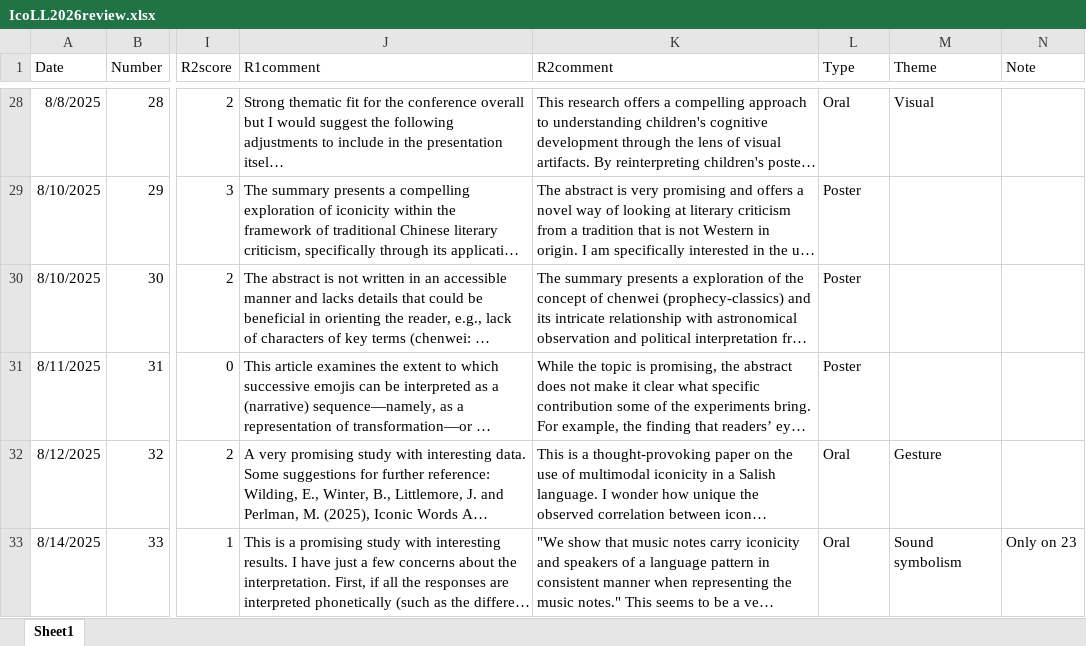
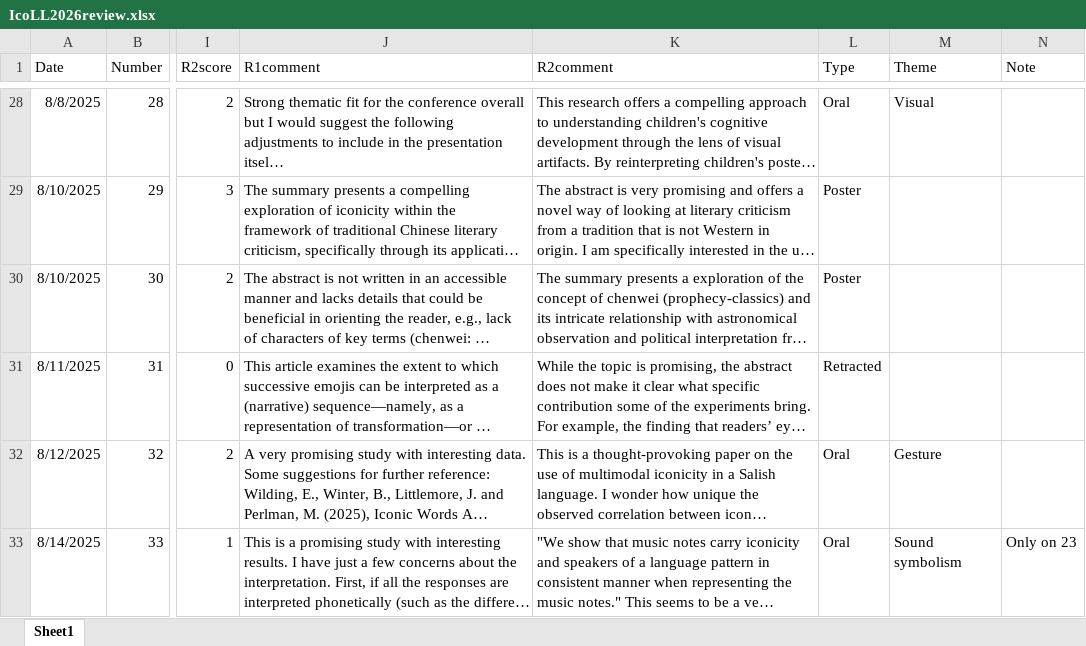
Before and after one commit to ianjoo/icosem, an Excel workbook: IcoLL2026review.xlsx, sheet Sheet1, drawn as a sheet; only a part is shown, gaps mark what is left out; long unchanged cells end in …; values as stored, in another font and other column widths than the file's, no borders; the diff names each change by its address in the sheet, - before the commit and + after, or states it on an @@ line.

```diff
--- a/IcoLL2026review.xlsx (sheet Sheet1)
+++ b/IcoLL2026review.xlsx (sheet Sheet1)
-L31 (Type): Poster
+L31 (Type): Retracted
```
Also changed, not shown: docs/IcoLL2026review.xlsx, 5 other files.
